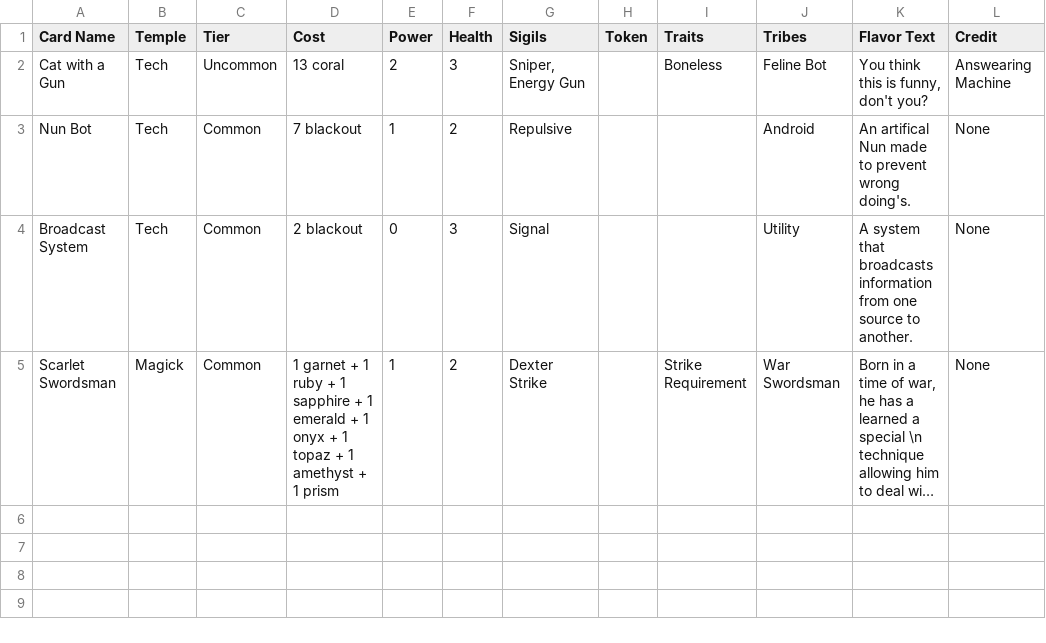
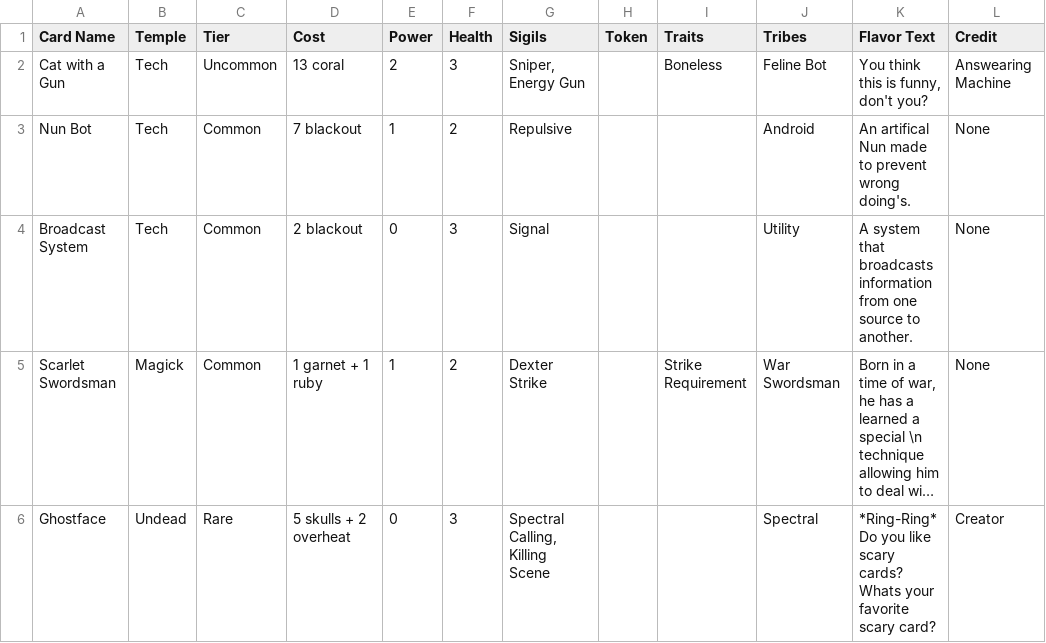
Before and after one commit to SaxbyMod/Pixels-Card-Printer-Dingz, a CSV file: data/cards.csv, drawn as a sheet; long unchanged cells end in …; the diff names each change by its address in the sheet, - before the commit and + after, or states it on an @@ line.

```diff
--- a/data/cards.csv
+++ b/data/cards.csv
-D5 (Cost): …1 ruby + 1 sapphire + 1 emerald + 1 onyx + 1 topaz + 1 amethyst + 1 prism
+D5 (Cost): …1 ruby
+row 6: Ghostface | Undead | Rare | 5 skulls + 2 overheat | 0 | 3 | Spectral Calling, Killing Scene |  |  | Spectral | *Ring-Ring* Do you like scary cards? Whats your favorite scary card? | Creator
```
Also changed, not shown: data/sigils.csv, 6 other files.
